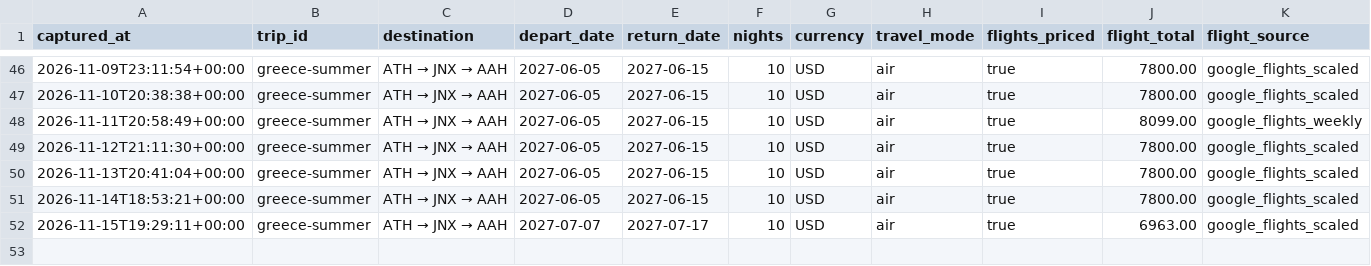
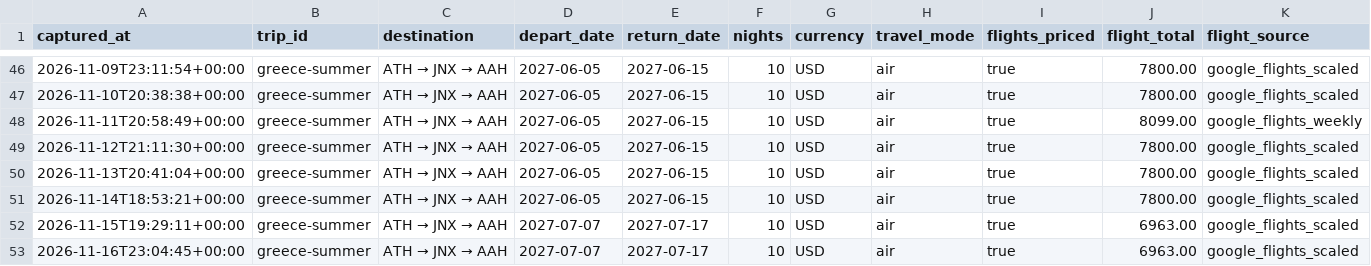
Before and after one commit to leeessner/Vacation-finder, a CSV file: data/history/greece-summer.csv, drawn as a sheet; only a part is shown, gaps mark what is left out; rows hold the shown columns only; the diff names each change by its address in the sheet, - before the commit and + after, or states it on an @@ line.

```diff
--- a/data/history/greece-summer.csv
+++ b/data/history/greece-summer.csv
+row 53: 2026-11-16T23:04:45+00:00 | greece-summer | ATH → JNX → AAH | 2027-07-07 | 2027-07-17 | 10 | USD | air | true | 6963.00 | google_flights_scaled
```
Also changed, not shown: data/history/austria-bavaria-summer.csv, data/history/florence-tuscany-summer.csv, 41 other files.
